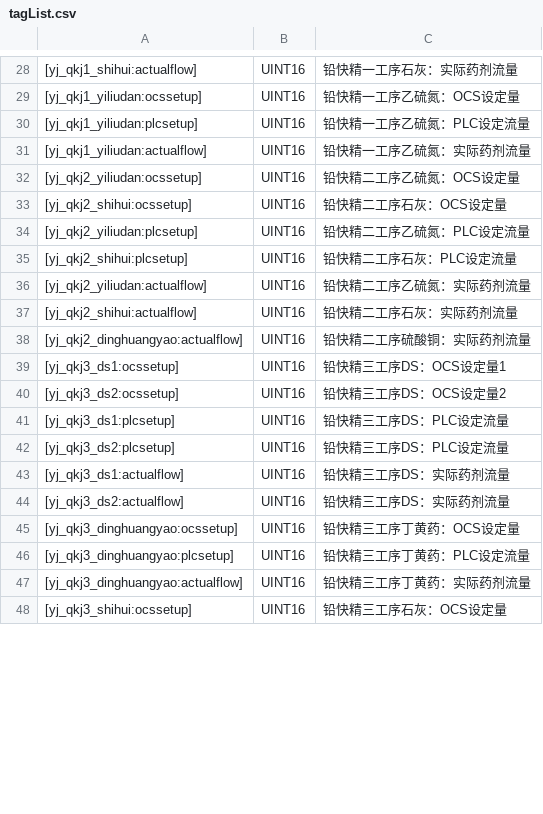
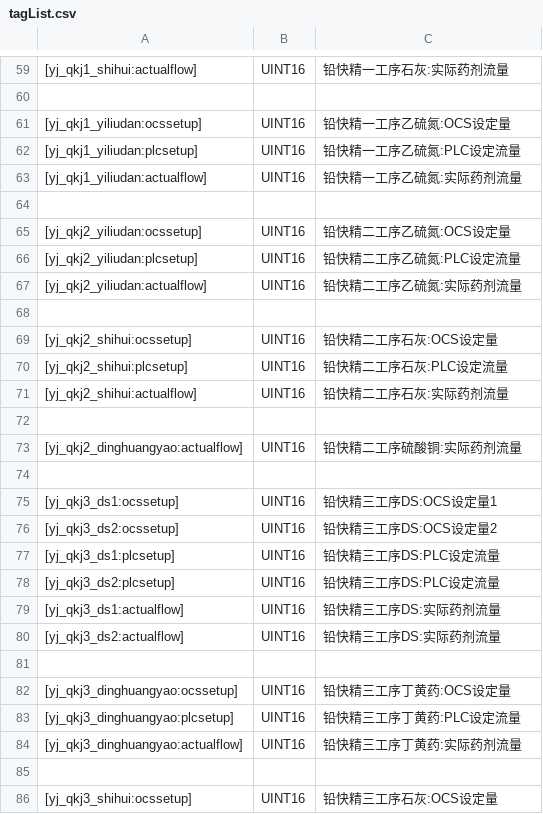
Before and after one commit to iwishthebest/FrothAnalysisQtPython, a CSV file: src/tagList.csv, drawn as a sheet; only a part is shown, gaps mark what is left out; the diff covers the shown part only.

```diff
--- a/src/tagList.csv
+++ b/src/tagList.csv
@@ -28,21 +59,28 @@
-[yj_qkj1_shihui:actualflow],UINT16,铅快精一工序石灰：实际药剂流量
-[yj_qkj1_yiliudan:ocssetup],UINT16,铅快精一工序乙硫氮：OCS设定量
-[yj_qkj1_yiliudan:plcsetup],UINT16,铅快精一工序乙硫氮：PLC设定流量
-[yj_qkj1_yiliudan:actualflow],UINT16,铅快精一工序乙硫氮：实际药剂流量
-[yj_qkj2_yiliudan:ocssetup],UINT16,铅快精二工序乙硫氮：OCS设定量
-[yj_qkj2_shihui:ocssetup],UINT16,铅快精二工序石灰：OCS设定量
-[yj_qkj2_yiliudan:plcsetup],UINT16,铅快精二工序乙硫氮：PLC设定流量
-[yj_qkj2_shihui:plcsetup],UINT16,铅快精二工序石灰：PLC设定流量
-[yj_qkj2_yiliudan:actualflow],UINT16,铅快精二工序乙硫氮：实际药剂流量
-[yj_qkj2_shihui:actualflow],UINT16,铅快精二工序石灰：实际药剂流量
-[yj_qkj2_dinghuangyao:actualflow],UINT16,铅快精二工序硫酸铜：实际药剂流量
-[yj_qkj3_ds1:ocssetup],UINT16,铅快精三工序DS：OCS设定量1
-[yj_qkj3_ds2:ocssetup],UINT16,铅快精三工序DS：OCS设定量2
-[yj_qkj3_ds1:plcsetup],UINT16,铅快精三工序DS：PLC设定流量
-[yj_qkj3_ds2:plcsetup],UINT16,铅快精三工序DS：PLC设定流量
-[yj_qkj3_ds1:actualflow],UINT16,铅快精三工序DS：实际药剂流量
-[yj_qkj3_ds2:actualflow],UINT16,铅快精三工序DS：实际药剂流量
-[yj_qkj3_dinghuangyao:ocssetup],UINT16,铅快精三工序丁黄药：OCS设定量
-[yj_qkj3_dinghuangyao:plcsetup],UINT16,铅快精三工序丁黄药：PLC设定流量
-[yj_qkj3_dinghuangyao:actualflow],UINT16,铅快精三工序丁黄药：实际药剂流量
-[yj_qkj3_shihui:ocssetup],UINT16,铅快精三工序石灰：OCS设定量
+[yj_qkj1_shihui:actualflow],UINT16,铅快精一工序石灰:实际药剂流量
+
+[yj_qkj1_yiliudan:ocssetup],UINT16,铅快精一工序乙硫氮:OCS设定量
+[yj_qkj1_yiliudan:plcsetup],UINT16,铅快精一工序乙硫氮:PLC设定流量
+[yj_qkj1_yiliudan:actualflow],UINT16,铅快精一工序乙硫氮:实际药剂流量
+
+[yj_qkj2_yiliudan:ocssetup],UINT16,铅快精二工序乙硫氮:OCS设定量
+[yj_qkj2_yiliudan:plcsetup],UINT16,铅快精二工序乙硫氮:PLC设定流量
+[yj_qkj2_yiliudan:actualflow],UINT16,铅快精二工序乙硫氮:实际药剂流量
+
+[yj_qkj2_shihui:ocssetup],UINT16,铅快精二工序石灰:OCS设定量
+[yj_qkj2_shihui:plcsetup],UINT16,铅快精二工序石灰:PLC设定流量
+[yj_qkj2_shihui:actualflow],UINT16,铅快精二工序石灰:实际药剂流量
+
+[yj_qkj2_dinghuangyao:actualflow],UINT16,铅快精二工序硫酸铜:实际药剂流量
+
+[yj_qkj3_ds1:ocssetup],UINT16,铅快精三工序DS:OCS设定量1
+[yj_qkj3_ds2:ocssetup],UINT16,铅快精三工序DS:OCS设定量2
+[yj_qkj3_ds1:plcsetup],UINT16,铅快精三工序DS:PLC设定流量
+[yj_qkj3_ds2:plcsetup],UINT16,铅快精三工序DS:PLC设定流量
+[yj_qkj3_ds1:actualflow],UINT16,铅快精三工序DS:实际药剂流量
+[yj_qkj3_ds2:actualflow],UINT16,铅快精三工序DS:实际药剂流量
+
+[yj_qkj3_dinghuangyao:ocssetup],UINT16,铅快精三工序丁黄药:OCS设定量
+[yj_qkj3_dinghuangyao:plcsetup],UINT16,铅快精三工序丁黄药:PLC设定流量
+[yj_qkj3_dinghuangyao:actualflow],UINT16,铅快精三工序丁黄药:实际药剂流量
+
+[yj_qkj3_shihui:ocssetup],UINT16,铅快精三工序石灰:OCS设定量
```
Also changed, not shown: 33 added rows and 37 edited cells elsewhere in this file, 1 other file.
